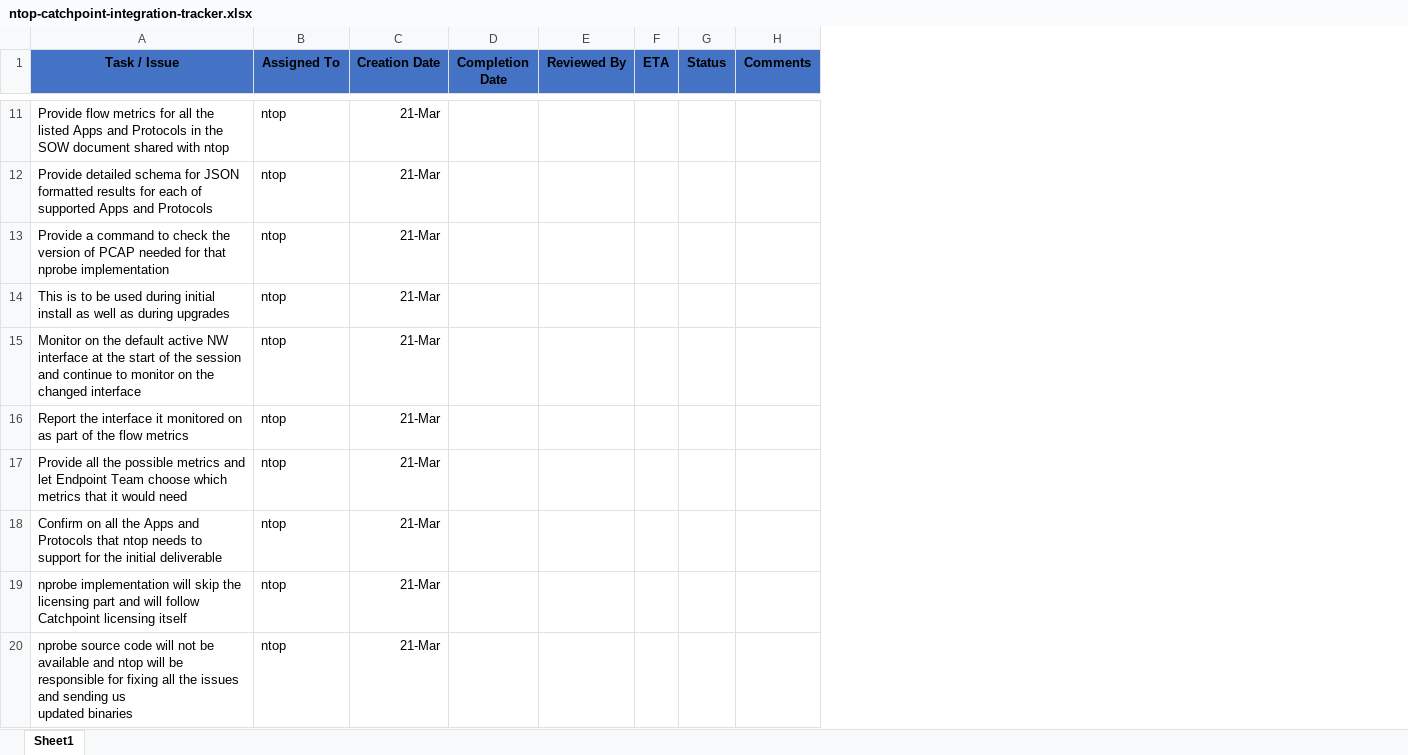
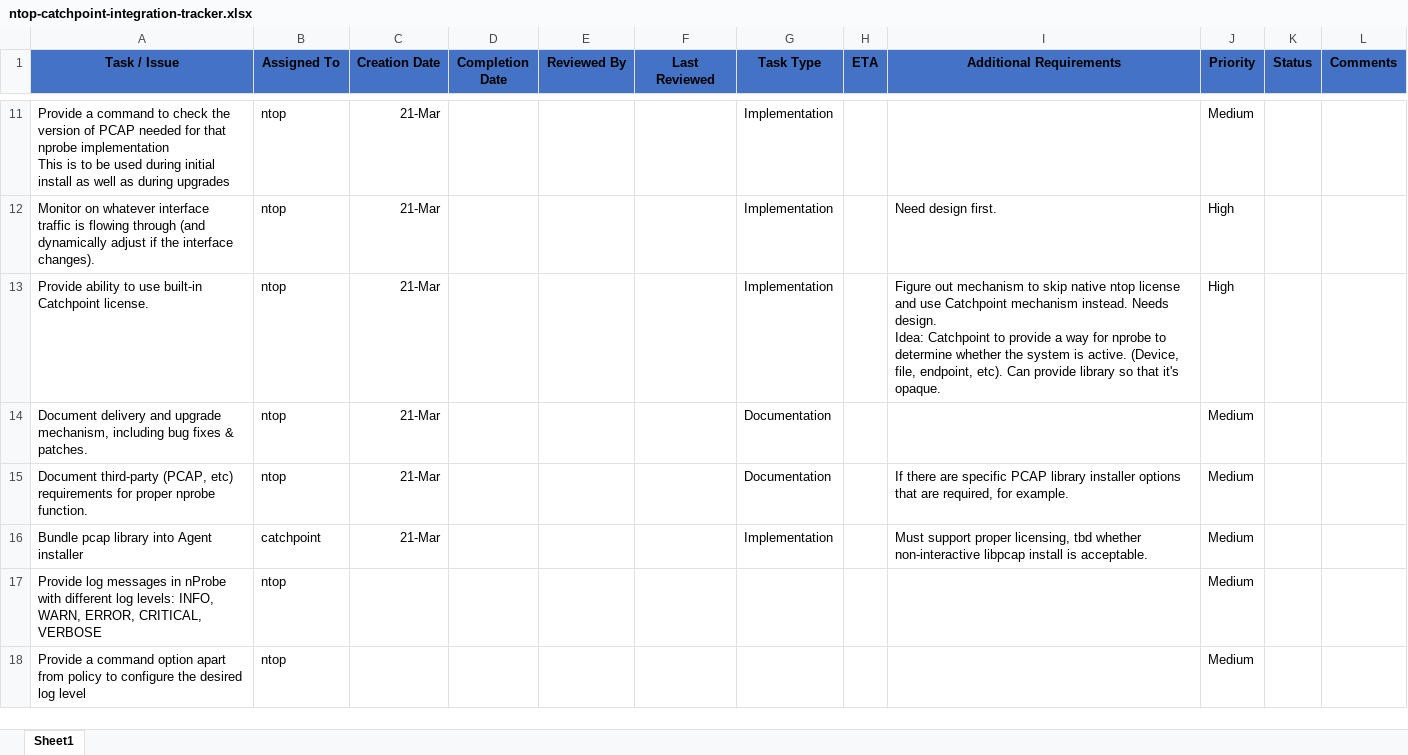
Before and after one commit to catchpoint/ntopAgent, an Excel workbook: ntop-catchpoint-integration-tracker.xlsx, sheet Sheet1, drawn as a sheet; only a part is shown, gaps mark what is left out; values as stored, in another font and other column widths than the file's, no borders; removed rows and columns are numbered as before the commit, all else as after; ↵ is a line break in a cell; the diff covers the shown part only; the diff names each change by its address in the sheet, - before the commit and + after, or states it on an @@ line.

Commit message:
Updated tracker spreadsheet with more details and removed redundant items to bringin better clarity on the items that need to be done for integration of nprobe into endpoint agent.

```diff
--- a/ntop-catchpoint-integration-tracker.xlsx (sheet Sheet1)
+++ b/ntop-catchpoint-integration-tracker.xlsx (sheet Sheet1)
+column F (Last Reviewed), empty
+column G (Task Type), rows 11-15: Implementation | Implementation | Implementation | Documentation | Documentation
+column I (Additional Requirements), rows 12-15: Need design first. | Figure out mechanism to skip native ntop license and use Catchpoint mechanism instead. Needs design. ↵ Idea: Catchpoint to provide a way for nprobe to determine whether the system is active. (Device, file, endpoint, etc). Can provide library so that it's opaque. |  | If there are specific PCAP library installer options that are required, for example.
+column J (Priority), rows 11-15: Medium | High | High | Medium | Medium
-row 11: Provide flow metrics for all the listed Apps and Protocols in the SOW document shared with ntop | ntop | 21-Mar
-row 12: Provide detailed schema for JSON formatted results for each of supported Apps and Protocols | ntop | 21-Mar
-A11 (Task / Issue): …nprobe implementation
+A11 (Task / Issue): …nprobe implementation ↵ This is to be used during initial install as well as during upgrades
-row 14: This is to be used during initial install as well as during upgrades | ntop | 21-Mar
-A12 (Task / Issue): Monitor on the default active NW interface at the start of the session and continue to monitor on the changed interface
+A12 (Task / Issue): Monitor on whatever interface traffic is flowing through (and dynamically adjust if the interface changes).
-A13 (Task / Issue): Report the interface it monitored on as part of the flow metrics
+A13 (Task / Issue): Provide ability to use built-in Catchpoint license.
-A14 (Task / Issue): Provide all the possible metrics and let Endpoint Team choose which metrics that it would need
+A14 (Task / Issue): Document delivery and upgrade mechanism, including bug fixes & patches.
-A15 (Task / Issue): Confirm on all the Apps and Protocols that ntop needs to support for the initial deliverable
+A15 (Task / Issue): Document third-party (PCAP, etc) requirements for proper nprobe function.
-row 19: nprobe implementation will skip the licensing part and will follow Catchpoint licensing itself | ntop | 21-Mar
-row 20: nprobe source code will not be available and ntop will be responsible for fixing all the issues and sending us ↵ updated binaries | ntop | 21-Mar
+row 16: Bundle pcap library into Agent installer | catchpoint | 21-Mar |  |  |  | Implementation |  | Must support proper licensing, tbd whether non-interactive libpcap install is acceptable. | Medium
+row 17: Provide log messages in nProbe with different log levels: INFO, WARN, ERROR, CRITICAL, VERBOSE | ntop |  |  |  |  |  |  |  | Medium
+row 18: Provide a command option apart from policy to configure the desired log level | ntop |  |  |  |  |  |  |  | Medium
```
Also changed, not shown: 5 added rows, 9 removed rows and 8 edited cells elsewhere in this sheet.
